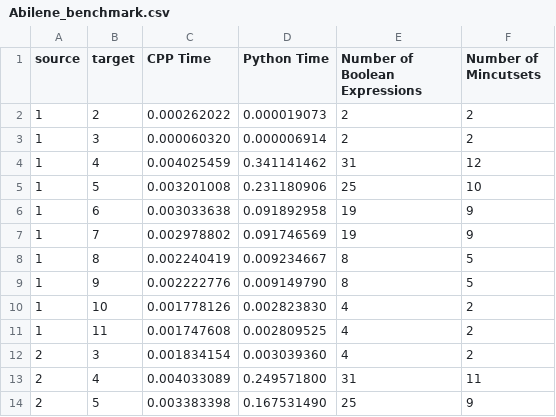
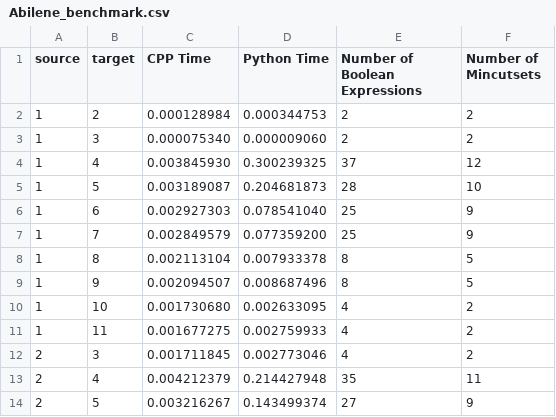
Before and after one commit to MichaelChennn/CYRBD, a CSV file: results/Abilene_benchmark.csv, drawn as a sheet; only a part is shown; the diff covers the shown part only.

```diff
--- a/results/Abilene_benchmark.csv
+++ b/results/Abilene_benchmark.csv
@@ -1,14 +1,14 @@
 source,target,CPP Time,Python Time,Number of Boolean Expressions,Number of Mincutsets
-1,2,0.000262022,0.000019073,2,2
-1,3,0.000060320,0.000006914,2,2
-1,4,0.004025459,0.341141462,31,12
-1,5,0.003201008,0.231180906,25,10
-1,6,0.003033638,0.091892958,19,9
-1,7,0.002978802,0.091746569,19,9
-1,8,0.002240419,0.009234667,8,5
-1,9,0.002222776,0.009149790,8,5
-1,10,0.001778126,0.002823830,4,2
-1,11,0.001747608,0.002809525,4,2
-2,3,0.001834154,0.003039360,4,2
-2,4,0.004033089,0.249571800,31,11
-2,5,0.003383398,0.167531490,25,9
+1,2,0.000128984,0.000344753,2,2
+1,3,0.000075340,0.000009060,2,2
+1,4,0.003845930,0.300239325,37,12
+1,5,0.003189087,0.204681873,28,10
+1,6,0.002927303,0.078541040,25,9
+1,7,0.002849579,0.077359200,25,9
+1,8,0.002113104,0.007933378,8,5
+1,9,0.002094507,0.008687496,8,5
+1,10,0.001730680,0.002633095,4,2
+1,11,0.001677275,0.002759933,4,2
+2,3,0.001711845,0.002773046,4,2
+2,4,0.004212379,0.214427948,35,11
+2,5,0.003216267,0.143499374,27,9
```
Also changed, not shown: 97 edited cells elsewhere in this file, results/Germany_17_benchmark.csv, results/Germany_50_benchmark_with_mincutset.csv, 8 other files.
